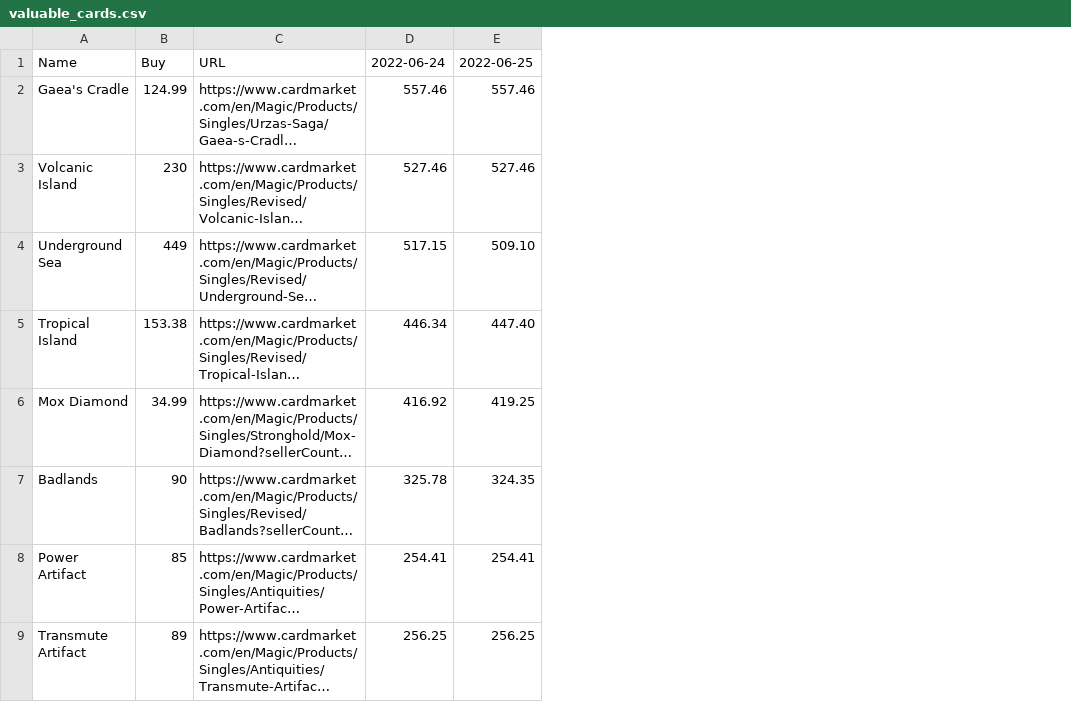
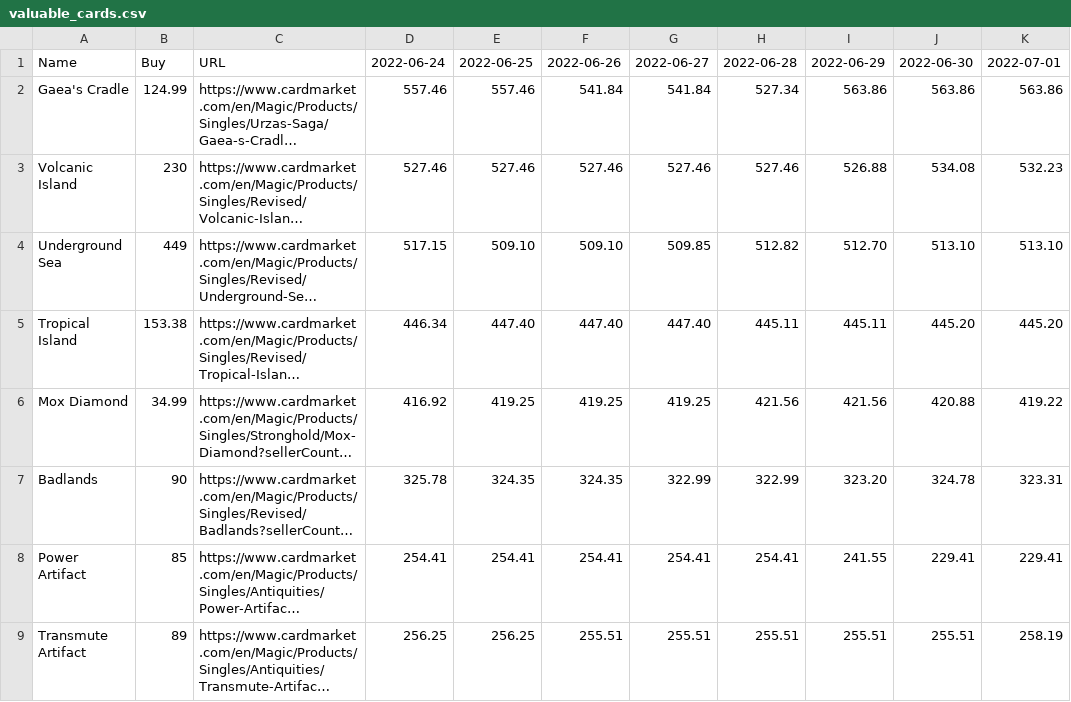
Before and after one commit to amiljan/cardscraper, a CSV file: valuable_cards.csv, drawn as a sheet; only a part is shown; long unchanged cells end in …; the diff names each change by its address in the sheet, - before the commit and + after, or states it on an @@ line.

```diff
--- a/valuable_cards.csv
+++ b/valuable_cards.csv
+column F, rows 1-9: 2022-06-26 | 541.84 | 527.46 | 509.10 | 447.40 | 419.25 | 324.35 | 254.41 | 255.51
+column G, rows 1-9: 2022-06-27 | 541.84 | 527.46 | 509.85 | 447.40 | 419.25 | 322.99 | 254.41 | 255.51
+column H, rows 1-9: 2022-06-28 | 527.34 | 527.46 | 512.82 | 445.11 | 421.56 | 322.99 | 254.41 | 255.51
+column I, rows 1-9: 2022-06-29 | 563.86 | 526.88 | 512.70 | 445.11 | 421.56 | 323.20 | 241.55 | 255.51
+column J, rows 1-9: 2022-06-30 | 563.86 | 534.08 | 513.10 | 445.20 | 420.88 | 324.78 | 229.41 | 255.51
+column K, rows 1-9: 2022-07-01 | 563.86 | 532.23 | 513.10 | 445.20 | 419.22 | 323.31 | 229.41 | 258.19
```
Also changed, not shown: 1 other file.
